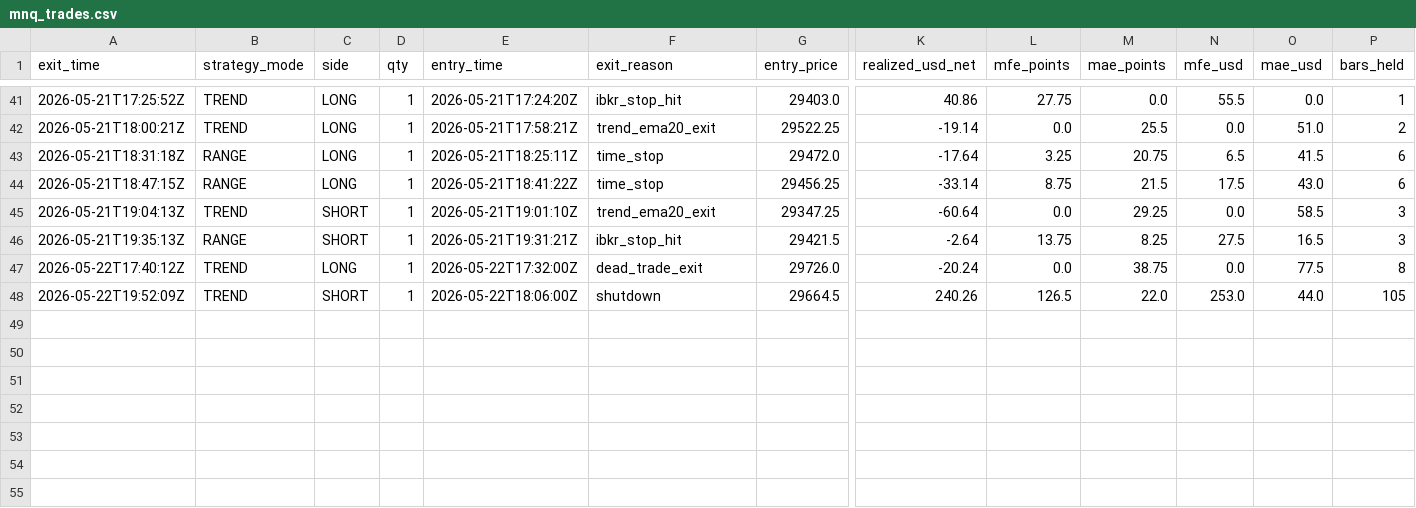
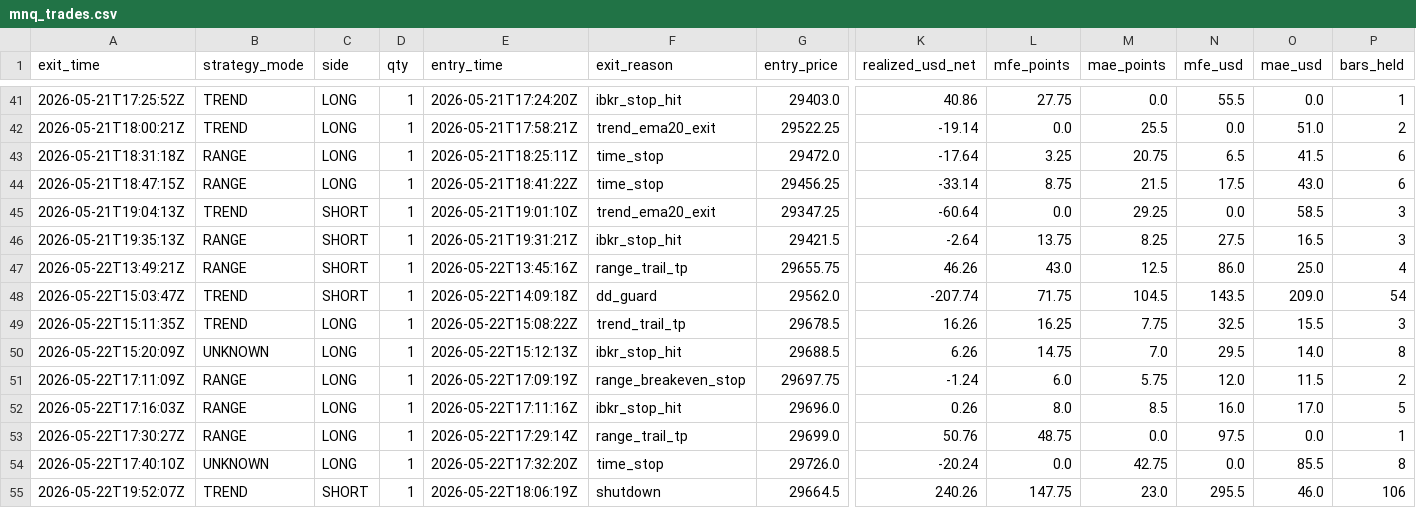
Before and after one commit to cozerdag/mnq-dashboard, a CSV file: data/mnq_trades.csv, drawn as a sheet; only a part is shown, gaps mark what is left out; addresses are those after the commit; rows hold the shown columns only; the diff names each change by its address in the sheet, - before the commit and + after, or states it on an @@ line.

Commit message:
Add recovered 2026-05-22 trades (9 trades, +71pts)

```diff
--- a/data/mnq_trades.csv
+++ b/data/mnq_trades.csv
+row 47: 2026-05-22T13:49:21Z | RANGE | SHORT | 1 | 2026-05-22T13:45:16Z | range_trail_tp | 29655.75 | 46.26 | 43.0 | 12.5 | 86.0 | 25.0 | 4
+row 48: 2026-05-22T15:03:47Z | TREND | SHORT | 1 | 2026-05-22T14:09:18Z | dd_guard | 29562.0 | -207.74 | 71.75 | 104.5 | 143.5 | 209.0 | 54
+row 49: 2026-05-22T15:11:35Z | TREND | LONG | 1 | 2026-05-22T15:08:22Z | trend_trail_tp | 29678.5 | 16.26 | 16.25 | 7.75 | 32.5 | 15.5 | 3
+row 50: 2026-05-22T15:20:09Z | UNKNOWN | LONG | 1 | 2026-05-22T15:12:13Z | ibkr_stop_hit | 29688.5 | 6.26 | 14.75 | 7.0 | 29.5 | 14.0 | 8
+row 51: 2026-05-22T17:11:09Z | RANGE | LONG | 1 | 2026-05-22T17:09:19Z | range_breakeven_stop | 29697.75 | -1.24 | 6.0 | 5.75 | 12.0 | 11.5 | 2
+row 52: 2026-05-22T17:16:03Z | RANGE | LONG | 1 | 2026-05-22T17:11:16Z | ibkr_stop_hit | 29696.0 | 0.26 | 8.0 | 8.5 | 16.0 | 17.0 | 5
+row 53: 2026-05-22T17:30:27Z | RANGE | LONG | 1 | 2026-05-22T17:29:14Z | range_trail_tp | 29699.0 | 50.76 | 48.75 | 0.0 | 97.5 | 0.0 | 1
-A54 (exit_time): 2026-05-22T17:40:12Z
+A54 (exit_time): 2026-05-22T17:40:10Z
-B54 (strategy_mode): TREND
+B54 (strategy_mode): UNKNOWN
-E54 (entry_time): 2026-05-22T17:32:00Z
+E54 (entry_time): 2026-05-22T17:32:20Z
-F54 (exit_reason): dead_trade_exit
+F54 (exit_reason): time_stop
-M54 (mae_points): 38.75
+M54 (mae_points): 42.75
-O54 (mae_usd): 77.5
+O54 (mae_usd): 85.5
-A55 (exit_time): 2026-05-22T19:52:09Z
+A55 (exit_time): 2026-05-22T19:52:07Z
-E55 (entry_time): 2026-05-22T18:06:00Z
+E55 (entry_time): 2026-05-22T18:06:19Z
-L55 (mfe_points): 126.5
+L55 (mfe_points): 147.75
-M55 (mae_points): 22.0
+M55 (mae_points): 23.0
-N55 (mfe_usd): 253.0
+N55 (mfe_usd): 295.5
-O55 (mae_usd): 44.0
+O55 (mae_usd): 46.0
-P55 (bars_held): 105
+P55 (bars_held): 106
```
Also changed, not shown: 1 other file.
